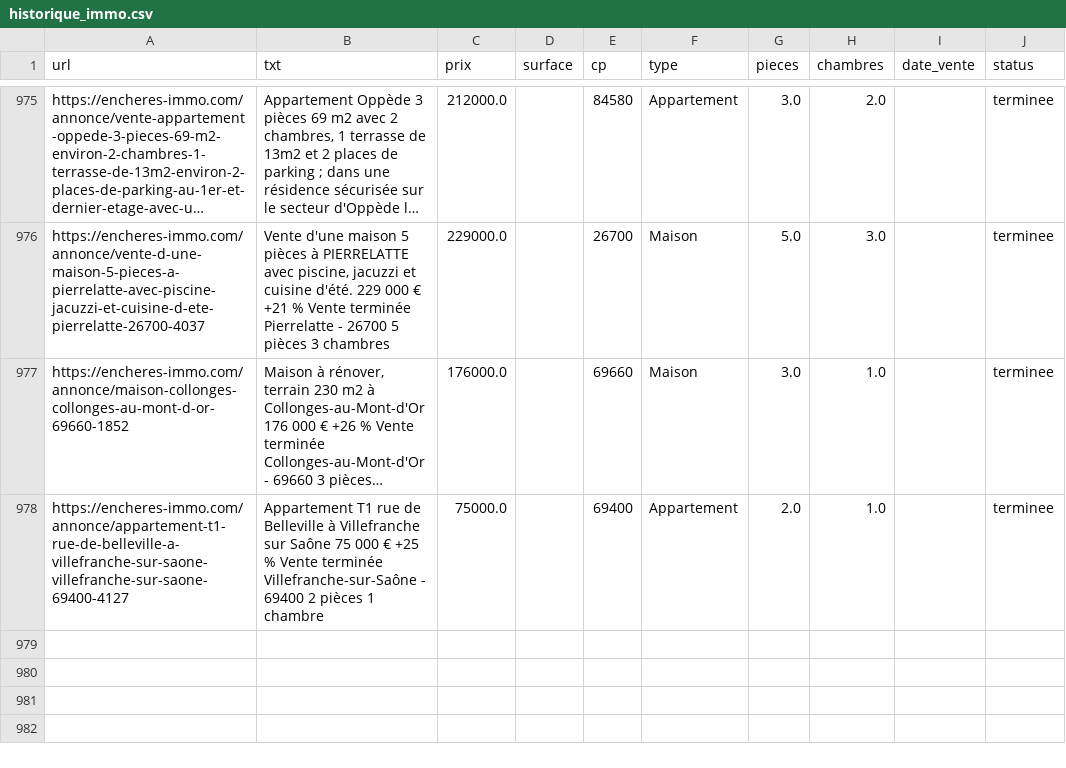
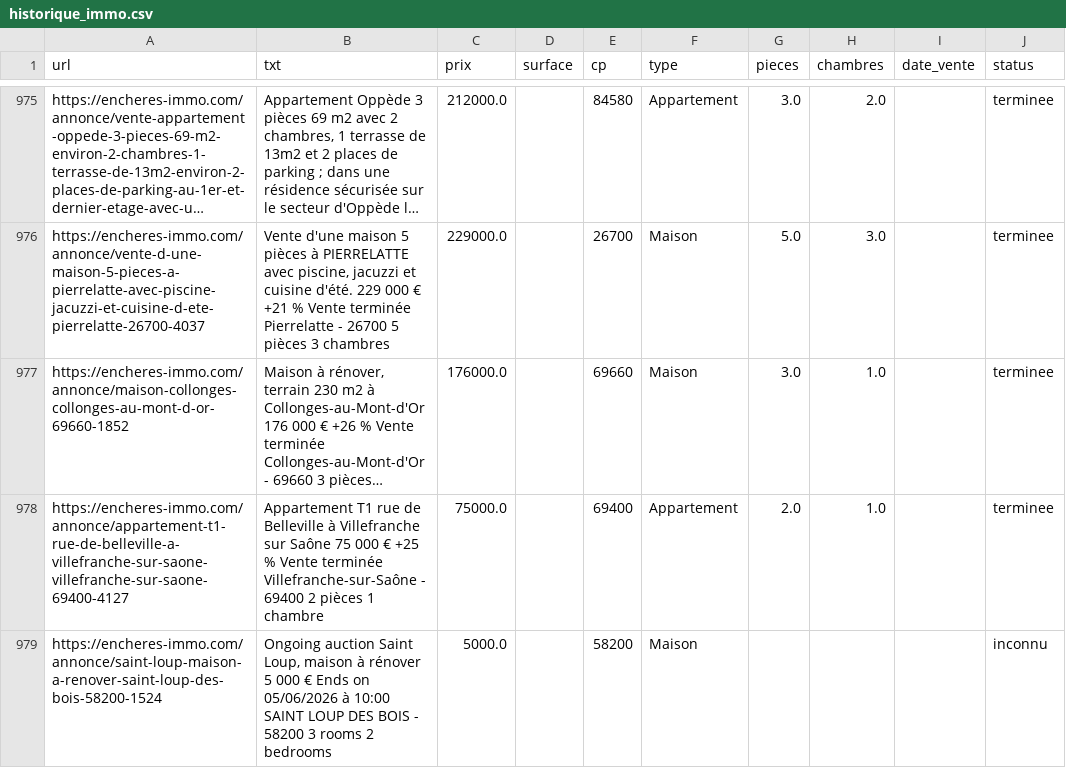
Before and after one commit to mathiasrou/viager-scraper, a CSV file: historique_immo.csv, drawn as a sheet; only a part is shown, gaps mark what is left out; long unchanged cells end in …; the diff names each change by its address in the sheet, - before the commit and + after, or states it on an @@ line.

Commit message:
update historiques

```diff
--- a/historique_immo.csv
+++ b/historique_immo.csv
+row 979: https://encheres-immo.com/annonce/saint-loup-maison-a-renover-saint-loup-des-bois-58200-1524 | Ongoing auction Saint Loup, maison à rénover 5 000 € Ends on 05/06/2026 à 10:00 SAINT LOUP DES BOIS - 58200 3 rooms 2 bedrooms | 5000.0 |  | 58200 | Maison |  |  |  | inconnu
```
Also changed, not shown: historique_ids.csv.
